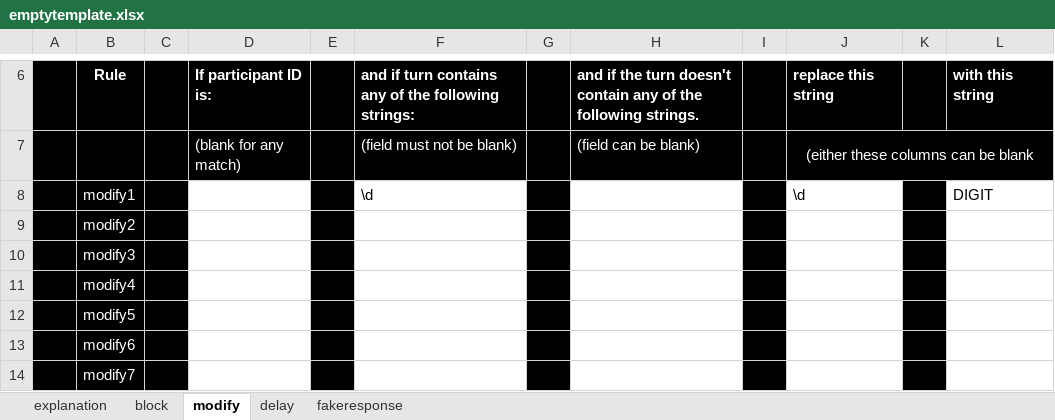
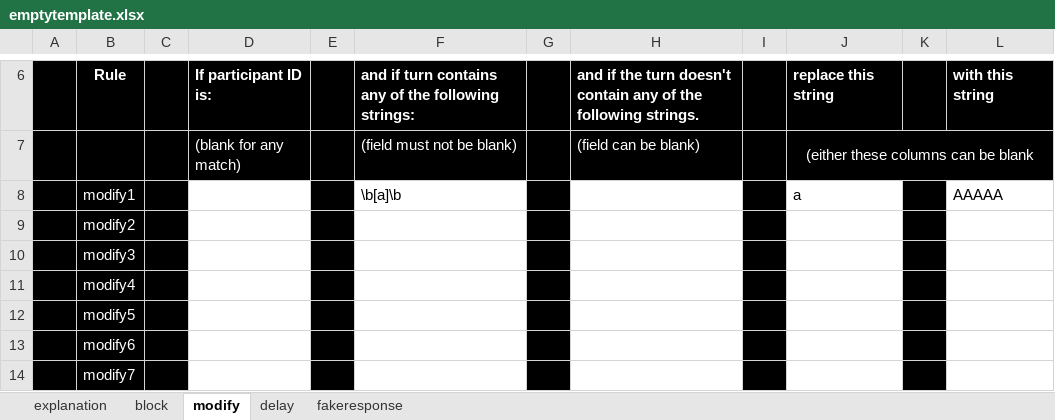
Before and after one commit to dialoguetoolkit/chattool, an Excel workbook: experimentresources/interventionsauto/emptytemplate.xlsx, sheet modify, drawn as a sheet; only a part is shown, gaps mark what is left out; values as stored, in another font and other column widths than the file's, no borders; the diff names each change by its address in the sheet, - before the commit and + after, or states it on an @@ line.

Commit message:
fixing regex auto intervention

```diff
--- a/experimentresources/interventionsauto/emptytemplate.xlsx (sheet modify)
+++ b/experimentresources/interventionsauto/emptytemplate.xlsx (sheet modify)
-F8: \d
+F8: \b[a]\b
-J8: \d
+J8: a
-L8: DIGIT
+L8: AAAAA
```
Also changed, not shown: 4 other files.
